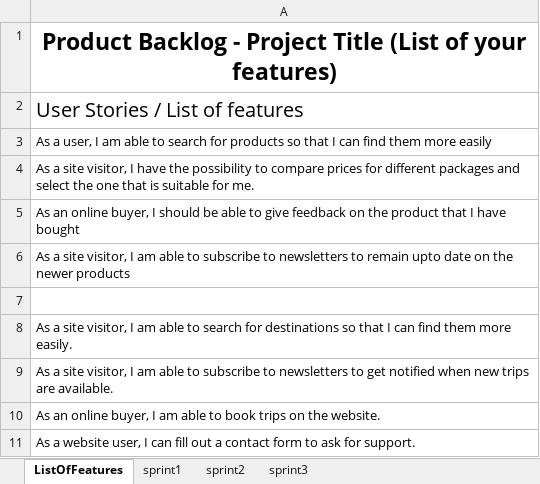
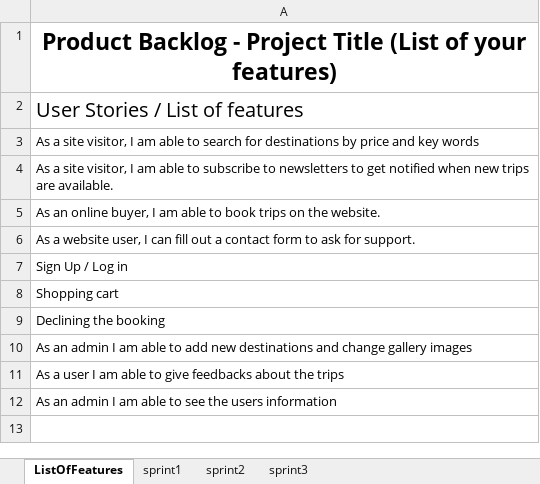
Before and after one commit to markek1337/group2_wp, an Excel workbook: web_project_Scrum.xlsx, sheet ListOfFeatures, drawn as a sheet; values as stored, in another font and other column widths than the file's, no borders; table styles not drawn; removed rows and columns are numbered as before the commit, all else as after; the diff names each change by its address in the sheet, - before the commit and + after, or states it on an @@ line.

```diff
--- a/web_project_Scrum.xlsx (sheet ListOfFeatures)
+++ b/web_project_Scrum.xlsx (sheet ListOfFeatures)
-A3: As a user, I am able to search for products so that I can find them more easily
+A3: As a site visitor, I am able to search for destinations by price and key words
-row 4: As a site visitor, I have the possibility to compare prices for different packages and select the one that is suitable for me.
-row 5: As an online buyer, I should be able to give feedback on the product that I have bought
-row 6: As a site visitor, I am able to subscribe to newsletters to remain upto date on the newer products
-row 7: (empty)
-row 8: As a site visitor, I am able to search for destinations so that I can find them more easily.
+row 7: Sign Up / Log in
+row 8: Shopping cart
+row 9: Declining the booking
+row 10: As an admin I am able to add new destinations and change gallery images
+row 11: As a user I am able to give feedbacks about the trips
+row 12: As an admin I am able to see the users information
```
Also changed, not shown: 1 other file.
